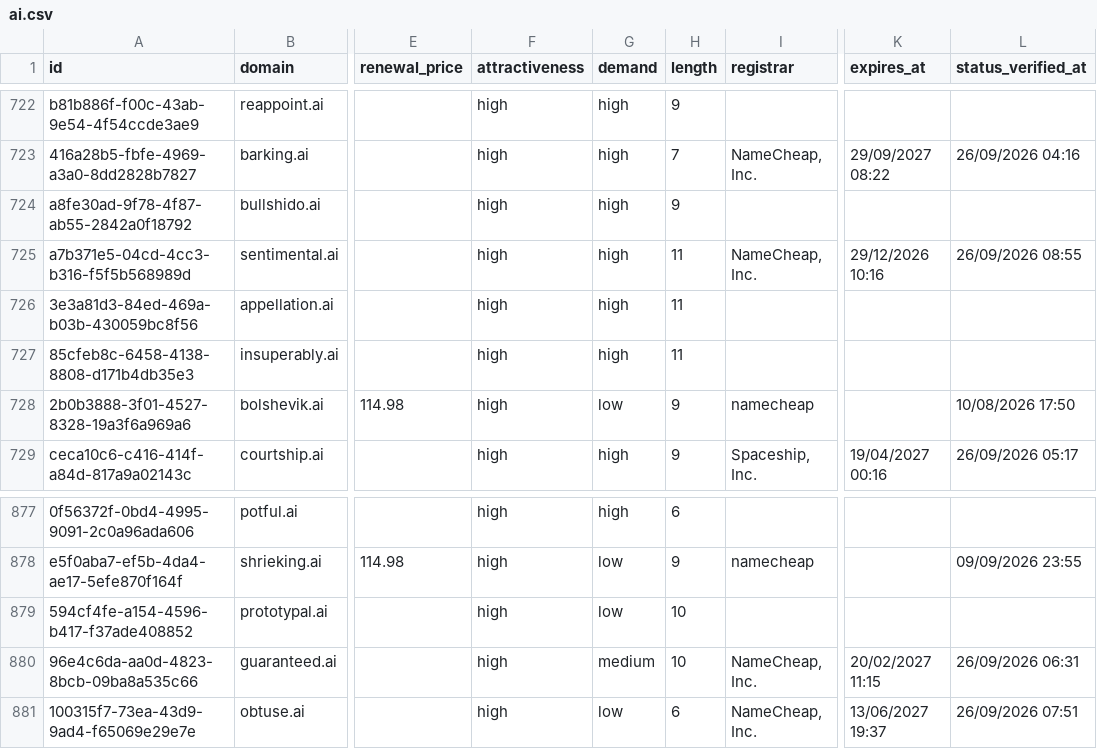
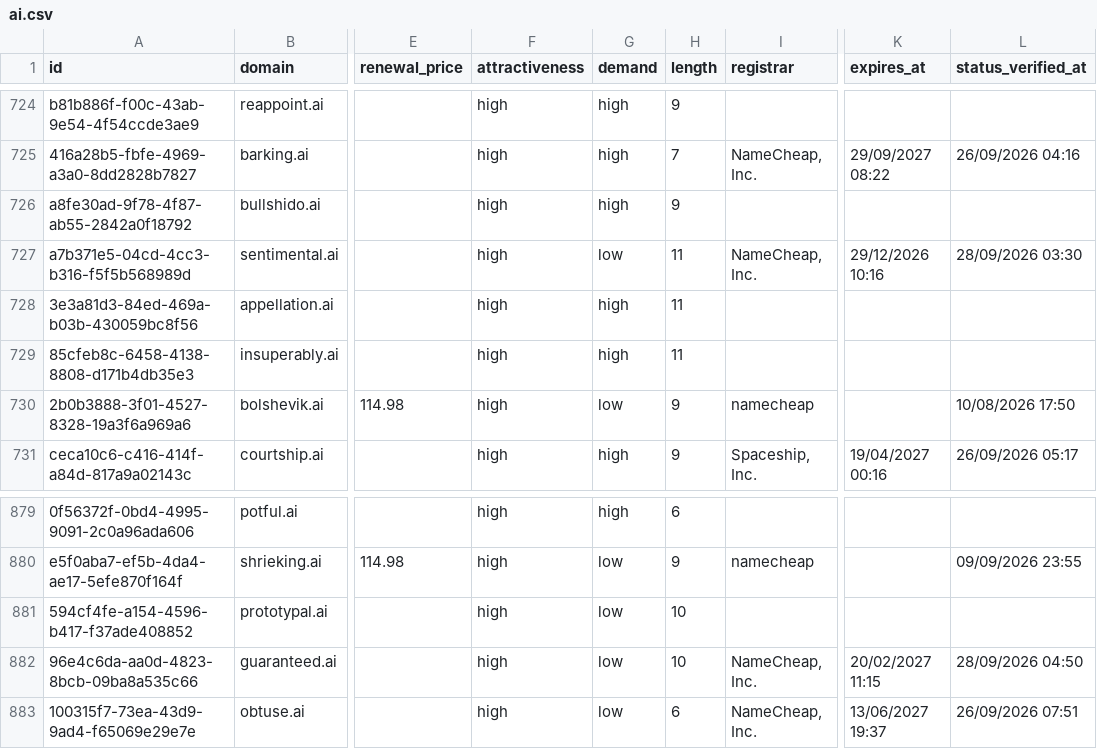
Before and after one commit to UniqueDomains/ai-oneword-domains, a CSV file: ai.csv, drawn as a sheet; only a part is shown, gaps mark what is left out; addresses are those after the commit; the diff covers the shown part only; the diff names each change by its address in the sheet, - before the commit and + after, or states it on an @@ line.

```diff
--- a/ai.csv
+++ b/ai.csv
-G727 (demand): high
+G727 (demand): low
-L727 (status_verified_at): 26/09/2026 08:55
+L727 (status_verified_at): 28/09/2026 03:30
-G882 (demand): medium
+G882 (demand): low
-L882 (status_verified_at): 26/09/2026 06:31
+L882 (status_verified_at): 28/09/2026 04:50
```
Also changed, not shown: 3 added rows, 3 removed rows and 6 edited cells elsewhere in this file, 3 other files.
